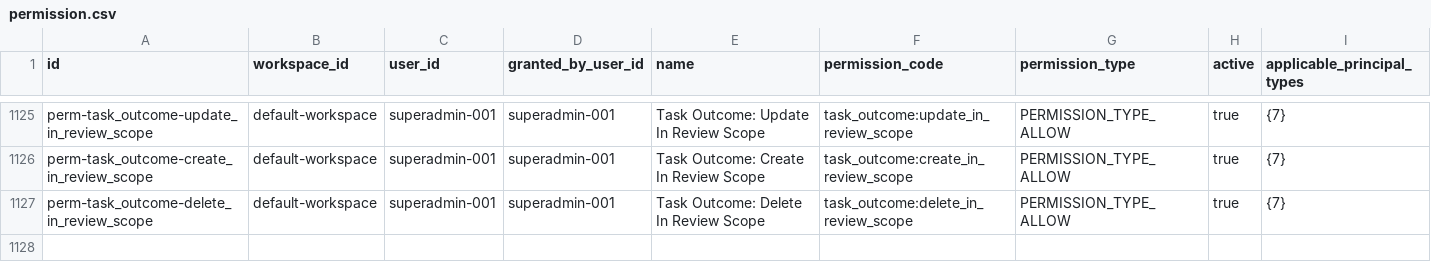
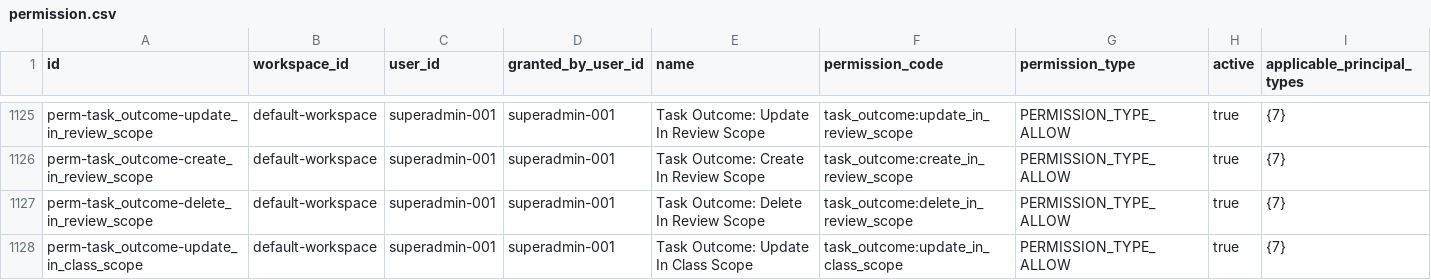
Before and after one commit to erniealice/copya, a CSV file: seeds/general/permission.csv, drawn as a sheet; only a part is shown, gaps mark what is left out; the diff names each change by its address in the sheet, - before the commit and + after, or states it on an @@ line.

Commit message:
20261106: Seed task_outcome:update_in_class_scope (Teacher login) for the main-teacher override; the role-edu-teacher grant is made by the school bundle loader and the catalog run, not a copya seed

```diff
--- a/seeds/general/permission.csv
+++ b/seeds/general/permission.csv
+row 1128: perm-task_outcome-update_in_class_scope | default-workspace | superadmin-001 | superadmin-001 | Task Outcome: Update In Class Scope | task_outcome:update_in_class_scope | PERMISSION_TYPE_ALLOW | true | {7}
```
